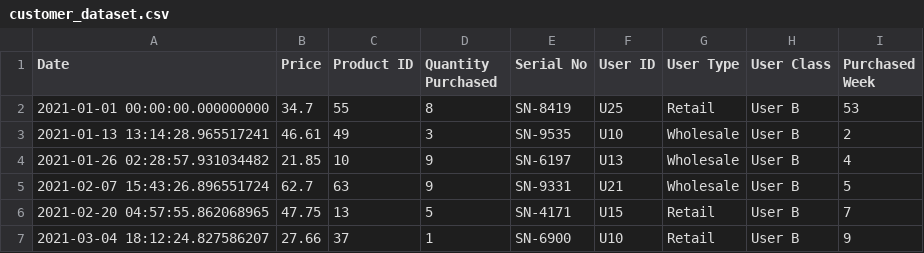
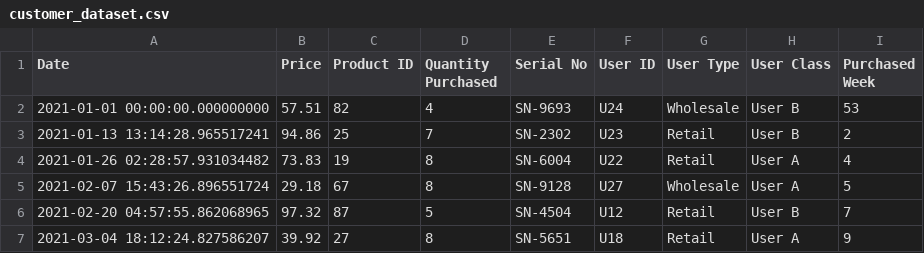
Before and after one commit to 4rjunc/CollegeLab, a CSV file: 5thSemLab/MachineLearning/Question1/customer_dataset.csv, drawn as a sheet; only a part is shown; the diff covers the shown part only.

```diff
--- a/5thSemLab/MachineLearning/Question1/customer_dataset.csv
+++ b/5thSemLab/MachineLearning/Question1/customer_dataset.csv
@@ -1,7 +1,7 @@
 Date,Price,Product ID,Quantity Purchased,Serial No,User ID,User Type,User Class,Purchased Week
-2021-01-01 00:00:00.000000000,34.7,55,8,SN-8419,U25,Retail,User B,53
-2021-01-13 13:14:28.965517241,46.61,49,3,SN-9535,U10,Wholesale,User B,2
-2021-01-26 02:28:57.931034482,21.85,10,9,SN-6197,U13,Wholesale,User B,4
-2021-02-07 15:43:26.896551724,62.7,63,9,SN-9331,U21,Wholesale,User B,5
-2021-02-20 04:57:55.862068965,47.75,13,5,SN-4171,U15,Retail,User B,7
-2021-03-04 18:12:24.827586207,27.66,37,1,SN-6900,U10,Retail,User B,9
+2021-01-01 00:00:00.000000000,57.51,82,4,SN-9693,U24,Wholesale,User B,53
+2021-01-13 13:14:28.965517241,94.86,25,7,SN-2302,U23,Retail,User B,2
+2021-01-26 02:28:57.931034482,73.83,19,8,SN-6004,U22,Retail,User A,4
+2021-02-07 15:43:26.896551724,29.18,67,8,SN-9128,U27,Wholesale,User A,5
+2021-02-20 04:57:55.862068965,97.32,87,5,SN-4504,U12,Retail,User B,7
+2021-03-04 18:12:24.827586207,39.92,27,8,SN-5651,U18,Retail,User A,9
```
Also changed, not shown: 136 edited cells elsewhere in this file, 5thSemLab/MachineLearning/Question2/customer_dataset.csv, 5 other files.
